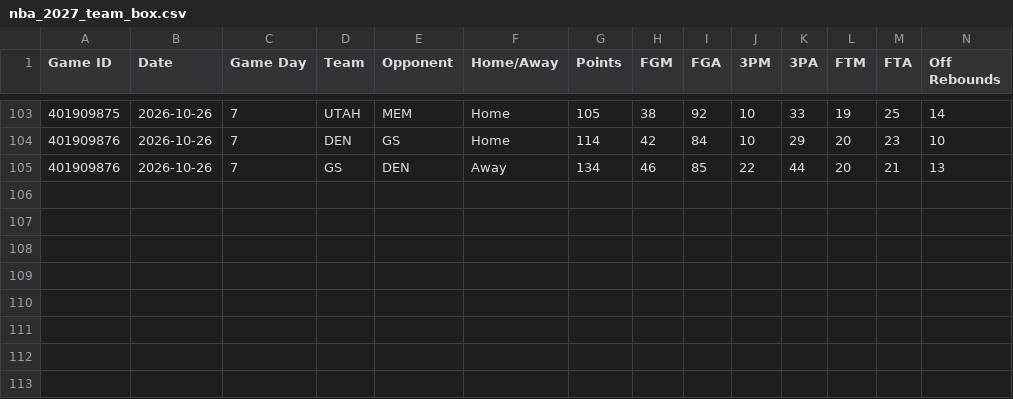
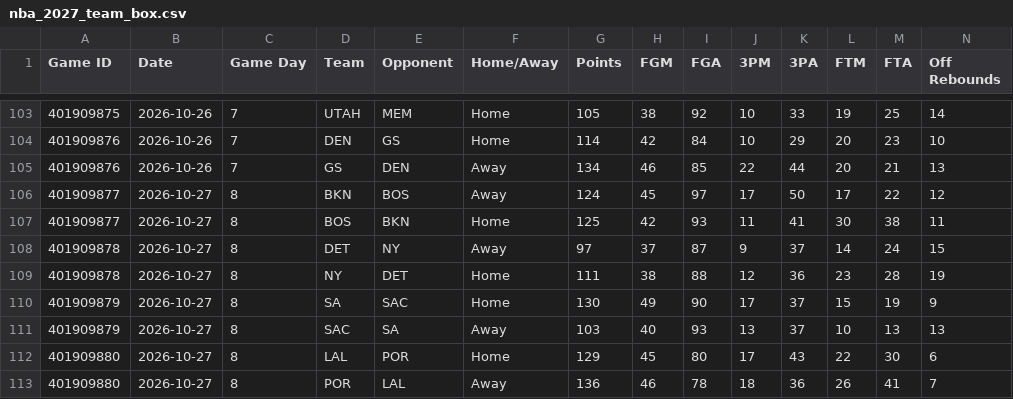
Before and after one commit to HitByOne/NBAData, a CSV file: site/data/nba_2027_team_box.csv, drawn as a sheet; only a part is shown, gaps mark what is left out; rows hold the shown columns only; the diff names each change by its address in the sheet, - before the commit and + after, or states it on an @@ line.

```diff
--- a/site/data/nba_2027_team_box.csv
+++ b/site/data/nba_2027_team_box.csv
+row 106: 401909877 | 2026-10-27 | 8 | BKN | BOS | Away | 124 | 45 | 97 | 17 | 50 | 17 | 22 | 12
+row 107: 401909877 | 2026-10-27 | 8 | BOS | BKN | Home | 125 | 42 | 93 | 11 | 41 | 30 | 38 | 11
+row 108: 401909878 | 2026-10-27 | 8 | DET | NY | Away | 97 | 37 | 87 | 9 | 37 | 14 | 24 | 15
+row 109: 401909878 | 2026-10-27 | 8 | NY | DET | Home | 111 | 38 | 88 | 12 | 36 | 23 | 28 | 19
+row 110: 401909879 | 2026-10-27 | 8 | SA | SAC | Home | 130 | 49 | 90 | 17 | 37 | 15 | 19 | 9
+row 111: 401909879 | 2026-10-27 | 8 | SAC | SA | Away | 103 | 40 | 93 | 13 | 37 | 10 | 13 | 13
+row 112: 401909880 | 2026-10-27 | 8 | LAL | POR | Home | 129 | 45 | 80 | 17 | 43 | 22 | 30 | 6
+row 113: 401909880 | 2026-10-27 | 8 | POR | LAL | Away | 136 | 46 | 78 | 18 | 36 | 26 | 41 | 7
```
Also changed, not shown: site/data/nba_2027_backtest.csv, site/data/nba_2027_game_flow.csv, 15 other files.
